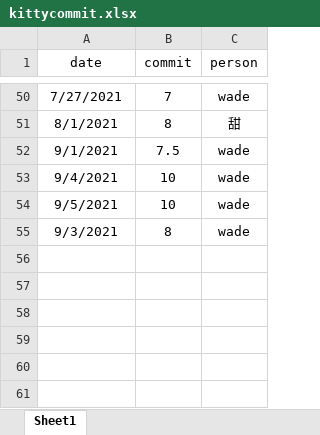
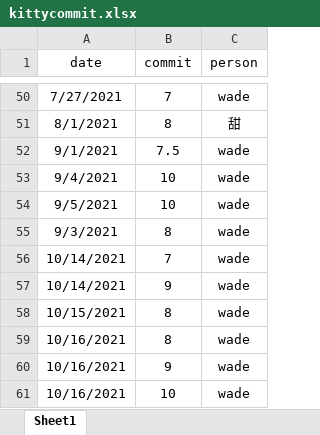
Before and after one commit to zoujiehahaha/KittyG, an Excel workbook: kittycommit.xlsx, sheet Sheet1, drawn as a sheet; only a part is shown, gaps mark what is left out; values as stored, in another font and other column widths than the file's, no borders; the diff names each change by its address in the sheet, - before the commit and + after, or states it on an @@ line.

```diff
--- a/kittycommit.xlsx (sheet Sheet1)
+++ b/kittycommit.xlsx (sheet Sheet1)
+row 56: 10/14/2021 | 7 | wade
+row 57: 10/14/2021 | 9 | wade
+row 58: 10/15/2021 | 8 | wade
+row 59: 10/16/2021 | 8 | wade
+row 60: 10/16/2021 | 9 | wade
+row 61: 10/16/2021 | 10 | wade
```
Also changed, not shown: 3 other files.
